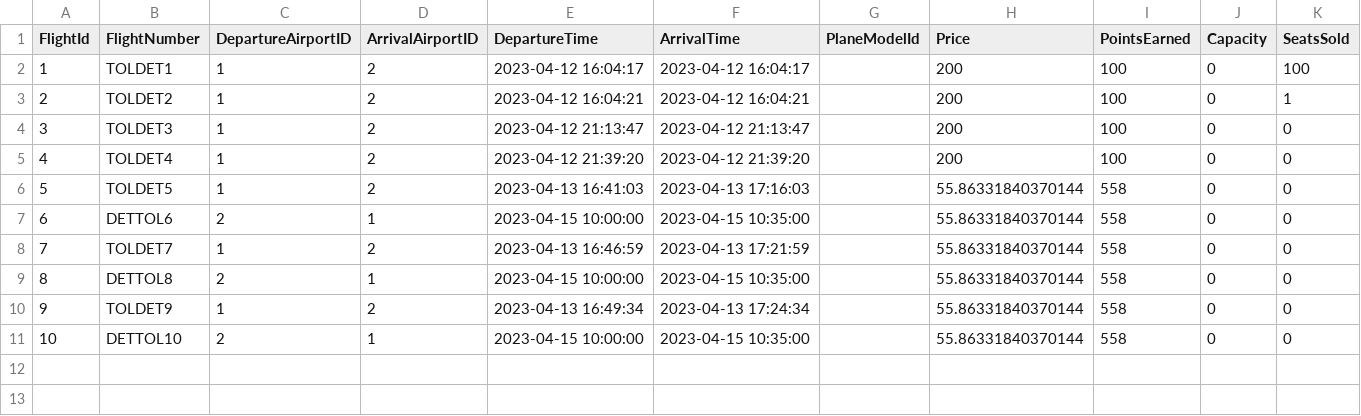
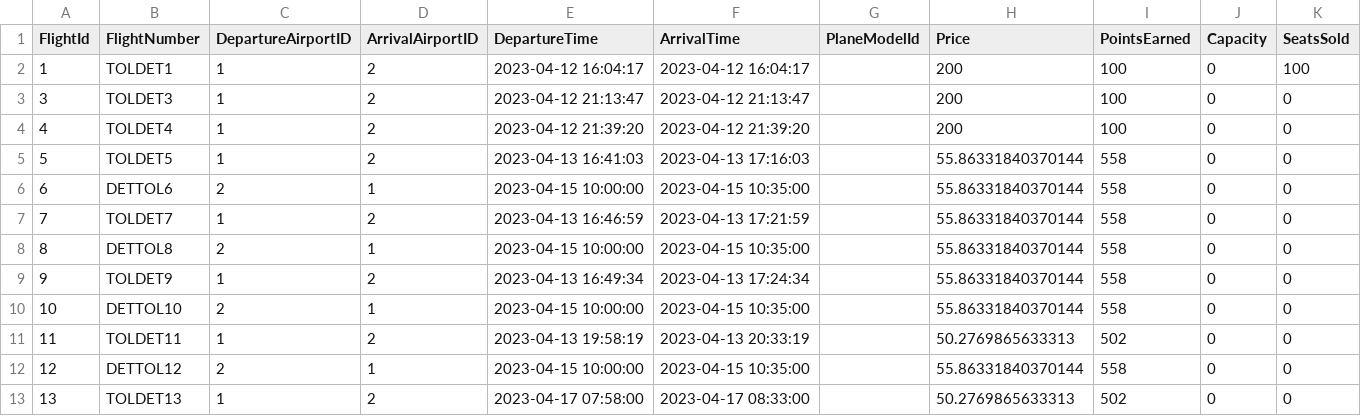
Before and after one commit to pohlman24/Airline-Management-Software, a CSV file: Airline Software/Tables/FlightDb.csv, drawn as a sheet.

```diff
--- a/Airline Software/Tables/FlightDb.csv
+++ b/Airline Software/Tables/FlightDb.csv
@@ -2,3 +2,2 @@ FlightId,FlightNumber,DepartureAirportID,ArrivalAirportID,DepartureTime,ArrivalT
 1,TOLDET1,1,2,2023-04-12 16:04:17,2023-04-12 16:04:17,,200,100,0,100
-2,TOLDET2,1,2,2023-04-12 16:04:21,2023-04-12 16:04:21,,200,100,0,1
 3,TOLDET3,1,2,2023-04-12 21:13:47,2023-04-12 21:13:47,,200,100,0,0
@@ -11 +10,4 @@ FlightId,FlightNumber,DepartureAirportID,ArrivalAirportID,DepartureTime,ArrivalT
 10,DETTOL10,2,1,2023-04-15 10:00:00,2023-04-15 10:35:00,,55.86331840370144,558,0,0
+11,TOLDET11,1,2,2023-04-13 19:58:19,2023-04-13 20:33:19,,50.2769865633313,502,0,0
+12,DETTOL12,2,1,2023-04-15 10:00:00,2023-04-15 10:35:00,,55.86331840370144,558,0,0
+13,TOLDET13,1,2,2023-04-17 07:58:00,2023-04-17 08:33:00,,50.2769865633313,502,0,0
```
Also changed, not shown: Airline Software/Tables/BoardingPassDb.csv, Airline Software/Tables/CustomerDb.csv, 22 other files.
